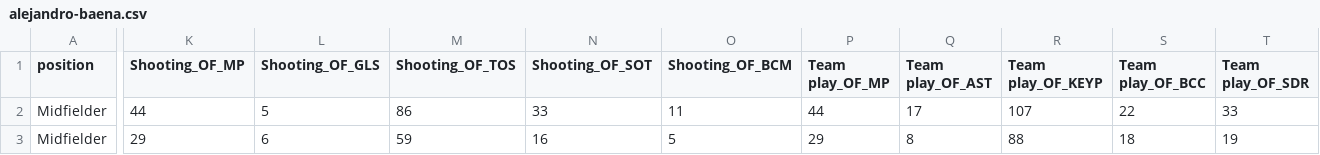
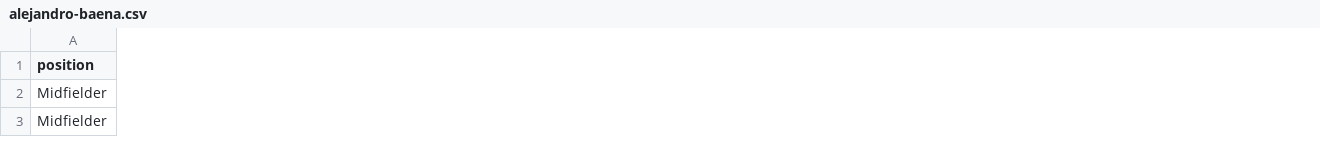
Before and after one commit to JoseParrenoGarcia/Biwenger-playground, a CSV file: etl/data/raw/alejandro-baena.csv, drawn as a sheet; only a part is shown, gaps mark what is left out; the diff covers the shown part only; the diff names each change by its address in the sheet, - before the commit and + after, or states it on an @@ line.

```diff
--- a/etl/data/raw/alejandro-baena.csv
+++ b/etl/data/raw/alejandro-baena.csv
-column K (Shooting_OF_MP), rows 2-3: 44 | 29
-column L (Shooting_OF_GLS), rows 2-3: 5 | 6
-column M (Shooting_OF_TOS), rows 2-3: 86 | 59
-column N (Shooting_OF_SOT), rows 2-3: 33 | 16
-column O (Shooting_OF_BCM), rows 2-3: 11 | 5
-column P (Team play_OF_MP), rows 2-3: 44 | 29
-column Q (Team play_OF_AST), rows 2-3: 17 | 8
-column R (Team play_OF_KEYP), rows 2-3: 107 | 88
-column S (Team play_OF_BCC), rows 2-3: 22 | 18
-column T (Team play_OF_SDR), rows 2-3: 33 | 19
```
Also changed, not shown: 21 removed columns and 2 edited cells elsewhere in this file, etl/data/raw/ayoze-perez.csv, etl/data/raw/dani-parejo.csv, 22 other files.
